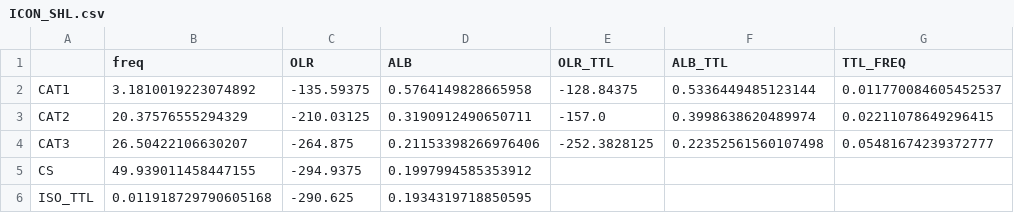
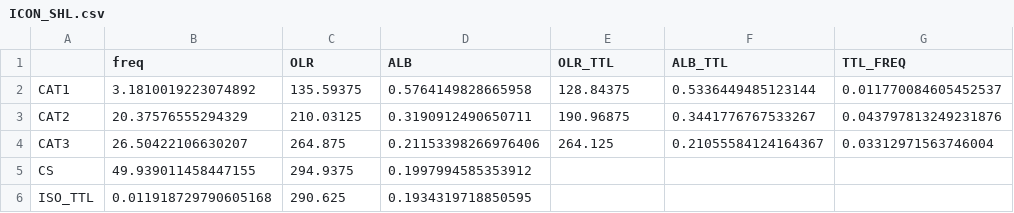
Before and after one commit to smturbev/turbeville_2021_lifecycle_paper, a CSV file: tables/ICON_SHL.csv, drawn as a sheet.

```diff
--- a/tables/ICON_SHL.csv
+++ b/tables/ICON_SHL.csv
@@ -1,6 +1,6 @@
 ,freq,OLR,ALB,OLR_TTL,ALB_TTL,TTL_FREQ
-CAT1,3.1810019223074892,-135.59375,0.5764149828665958,-128.84375,0.5336449485123144,0.011770084605452537
-CAT2,20.37576555294329,-210.03125,0.3190912490650711,-157.0,0.3998638620489974,0.02211078649296415
-CAT3,26.50422106630207,-264.875,0.21153398266976406,-252.3828125,0.22352561560107498,0.05481674239372777
-CS,49.939011458447155,-294.9375,0.1997994585353912,,,
-ISO_TTL,0.011918729790605168,-290.625,0.1934319718850595,,,
+CAT1,3.1810019223074892,135.59375,0.5764149828665958,128.84375,0.5336449485123144,0.011770084605452537
+CAT2,20.37576555294329,210.03125,0.3190912490650711,190.96875,0.3441776767533267,0.043797813249231876
+CAT3,26.50422106630207,264.875,0.21153398266976406,264.125,0.21055584124164367,0.03312971563746004
+CS,49.939011458447155,294.9375,0.1997994585353912,,,
+ISO_TTL,0.011918729790605168,290.625,0.1934319718850595,,,
```
Also changed, not shown: tables/CCCM_NAU.csv, tables/ICON_NAU.csv, 15 other files.
